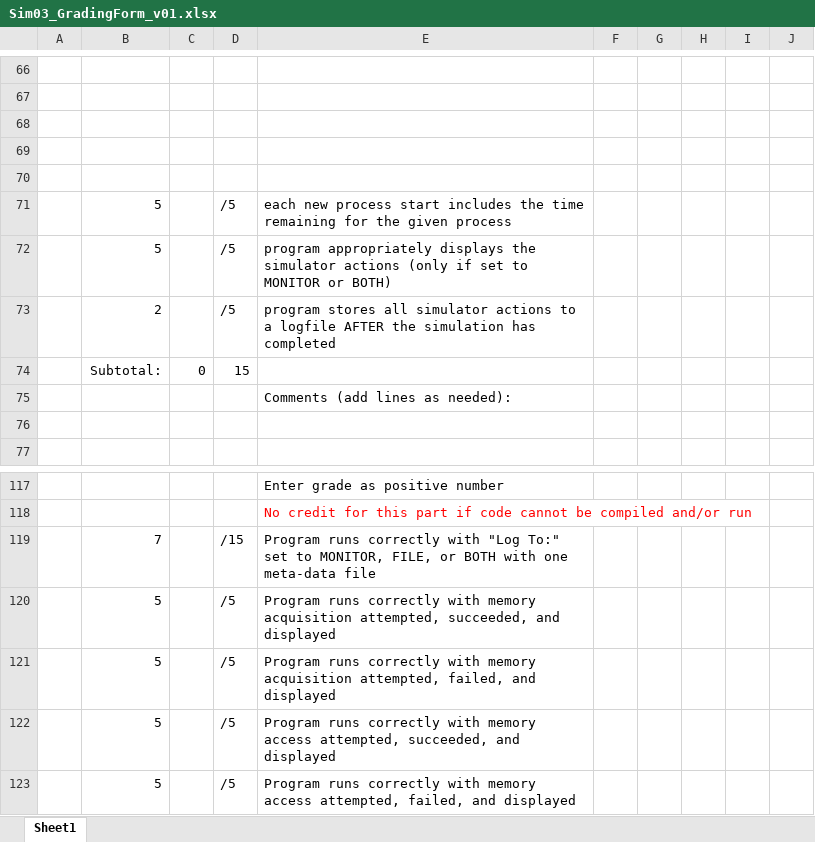
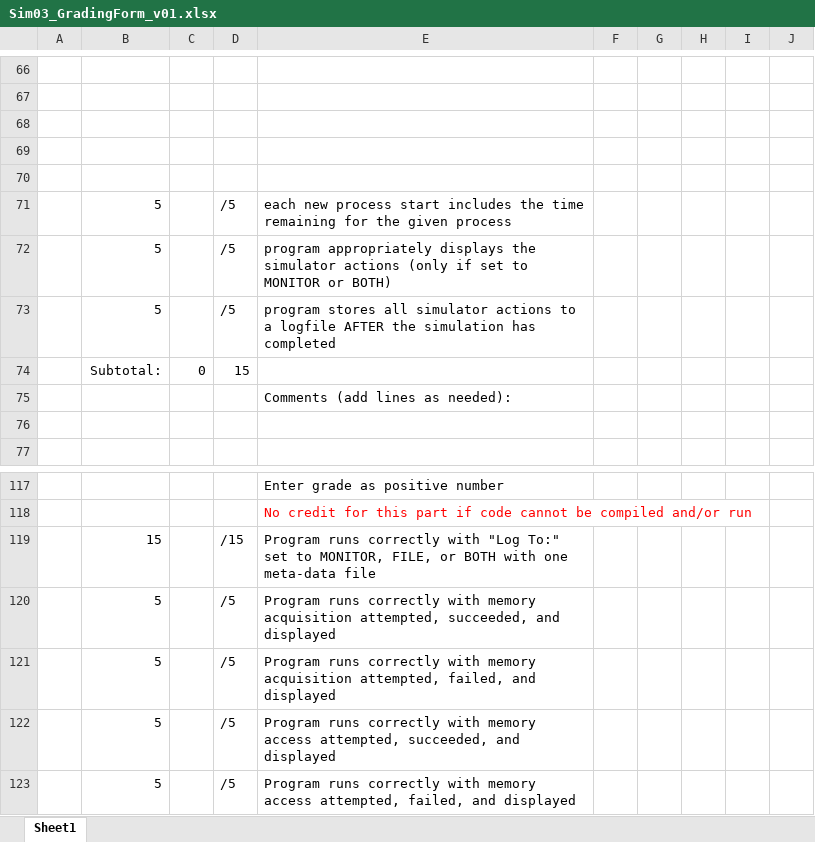
Before and after one commit to akielaries/NAU-CS480, an Excel workbook: sim03/Sim03_355444/Sim03_GradingForm_v01.xlsx, sheet Sheet1, drawn as a sheet; only a part is shown, gaps mark what is left out; values as stored, in another font and other column widths than the file's, no borders; the diff names each change by its address in the sheet, - before the commit and + after, or states it on an @@ line.

```diff
--- a/sim03/Sim03_355444/Sim03_GradingForm_v01.xlsx (sheet Sheet1)
+++ b/sim03/Sim03_355444/Sim03_GradingForm_v01.xlsx (sheet Sheet1)
-B73: 2
+B73: 5
-B119: 7
+B119: 15
```
Also changed, not shown: 19 other files.
